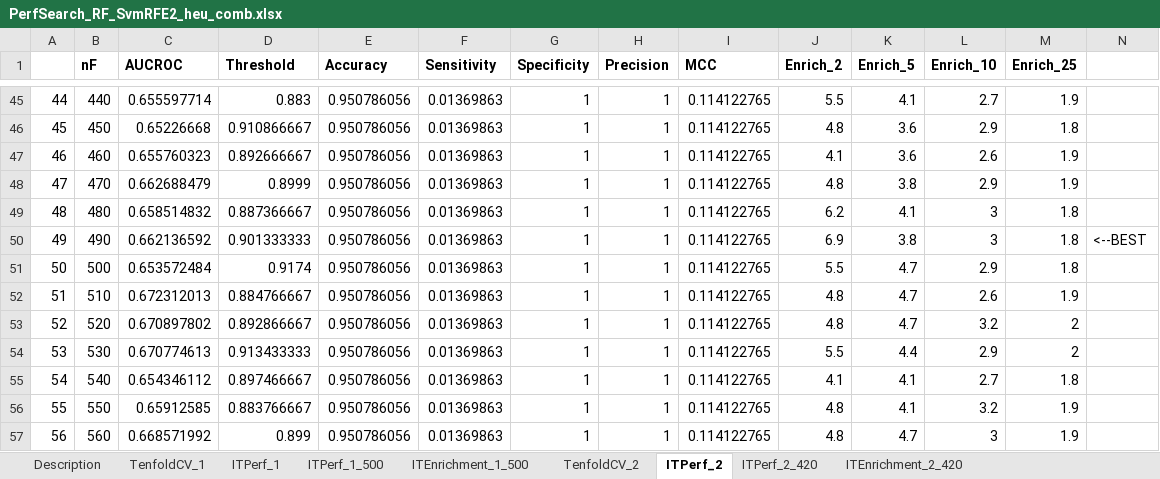
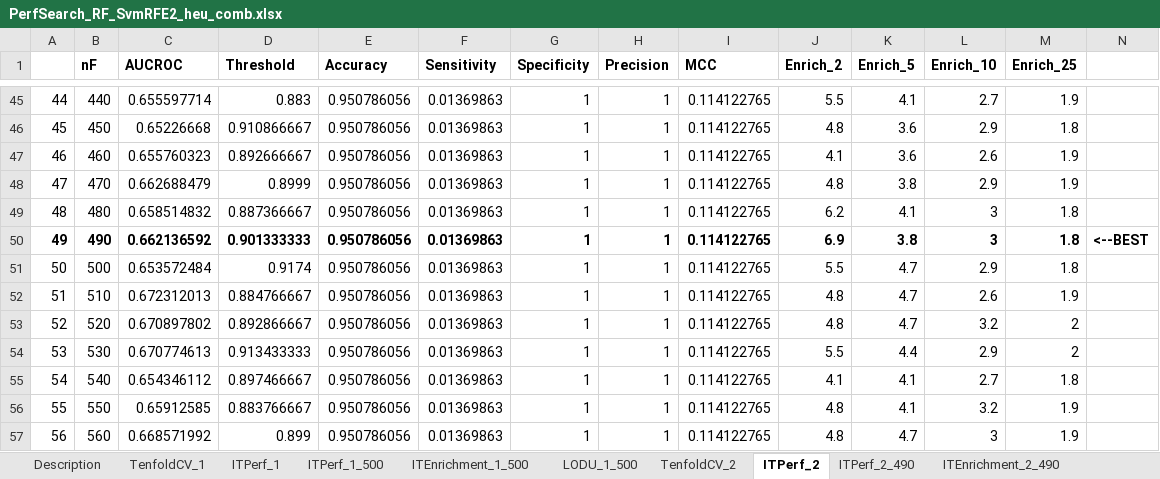
Before and after one commit to srautonu/AntigenPredictor, an Excel workbook: Code/R/Magnan/PerfSearch_RF_SvmRFE2_heu_comb.xlsx, sheet ITPerf_2, drawn as a sheet; only a part is shown, gaps mark what is left out; values as stored, in another font and other column widths than the file's, no borders; charts and pictures not drawn; the diff names each change by its address in the sheet, - before the commit and + after, or states it on an @@ line.

```diff
--- a/Code/R/Magnan/PerfSearch_RF_SvmRFE2_heu_comb.xlsx (sheet ITPerf_2)
+++ b/Code/R/Magnan/PerfSearch_RF_SvmRFE2_heu_comb.xlsx (sheet ITPerf_2)
-sheet tab: ITPerf_2_420
+sheet tab: ITPerf_2_490
-sheet tab: ITEnrichment_2_420
+sheet tab: ITEnrichment_2_490
+sheet tab: LODU_1_500
-A50:N50 bold: off
+A50:N50 bold: on
```
Also changed, not shown: sheet TenfoldCV_2, sheet ITPerf_2_490, sheet ITEnrichment_2_490, sheet Description, sheet ITEnrichment_1_500, other sheet tabs, formulas that keep their value, charts or pictures, Code/R/Magnan/Data.xlsx, Code/R/Magnan/PerfSearch_RF_Balanced_SvmRFE2_heu_comb.xlsx, 5 other files.
